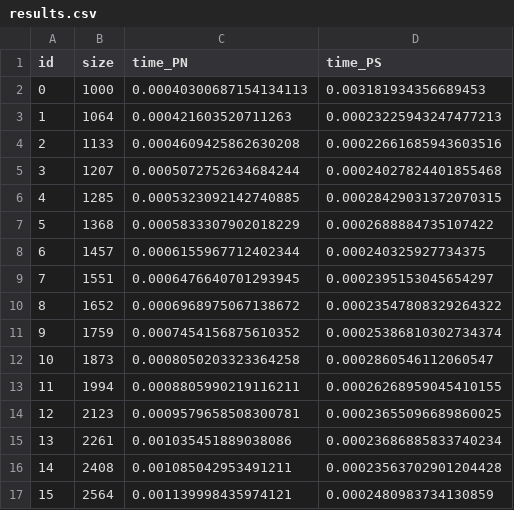
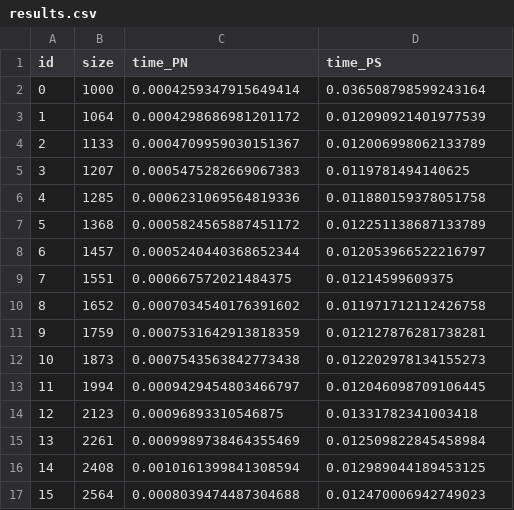
Before and after one commit to enstit/UNIUD-AlgorithmsAndDataStructuresProject, a CSV file: sources/results.csv, drawn as a sheet; only a part is shown; the diff covers the shown part only.

```diff
--- a/sources/results.csv
+++ b/sources/results.csv
@@ -1,17 +1,17 @@
 id,size,time_PN,time_PS
-0,1000,0.00040300687154134113,0.003181934356689453
-1,1064,0.000421603520711263,0.00023225943247477213
-2,1133,0.0004609425862630208,0.00022661685943603516
-3,1207,0.0005072752634684244,0.00024027824401855468
-4,1285,0.0005323092142740885,0.00028429031372070315
-5,1368,0.0005833307902018229,0.0002688884735107422
-6,1457,0.0006155967712402344,0.000240325927734375
-7,1551,0.0006476640701293945,0.0002395153045654297
-8,1652,0.0006968975067138672,0.00023547808329264322
-9,1759,0.0007454156875610352,0.00025386810302734374
-10,1873,0.0008050203323364258,0.0002860546112060547
-11,1994,0.0008805990219116211,0.00026268959045410155
-12,2123,0.0009579658508300781,0.00023655096689860025
-13,2261,0.001035451889038086,0.00023686885833740234
-14,2408,0.001085042953491211,0.00023563702901204428
-15,2564,0.001139998435974121,0.0002480983734130859
+0,1000,0.0004259347915649414,0.036508798599243164
+1,1064,0.0004298686981201172,0.012090921401977539
+2,1133,0.0004709959030151367,0.012006998062133789
+3,1207,0.0005475282669067383,0.0119781494140625
+4,1285,0.0006231069564819336,0.011880159378051758
+5,1368,0.0005824565887451172,0.012251138687133789
+6,1457,0.0005240440368652344,0.012053966522216797
+7,1551,0.000667572021484375,0.01214599609375
+8,1652,0.0007034540176391602,0.011971712112426758
+9,1759,0.0007531642913818359,0.012127876281738281
+10,1873,0.0007543563842773438,0.012202978134155273
+11,1994,0.0009429454803466797,0.012046098709106445
+12,2123,0.00096893310546875,0.01331782341003418
+13,2261,0.0009989738464355469,0.012509822845458984
+14,2408,0.0010161399841308594,0.012989044189453125
+15,2564,0.0008039474487304688,0.012470006942749023
```
Also changed, not shown: 167 edited cells elsewhere in this file, 8 other files.
